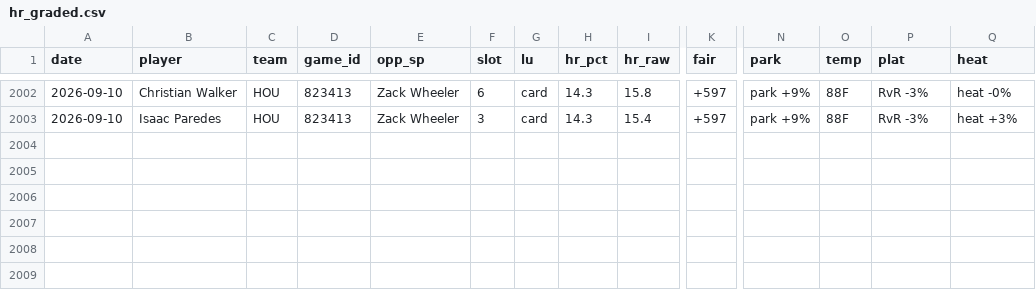
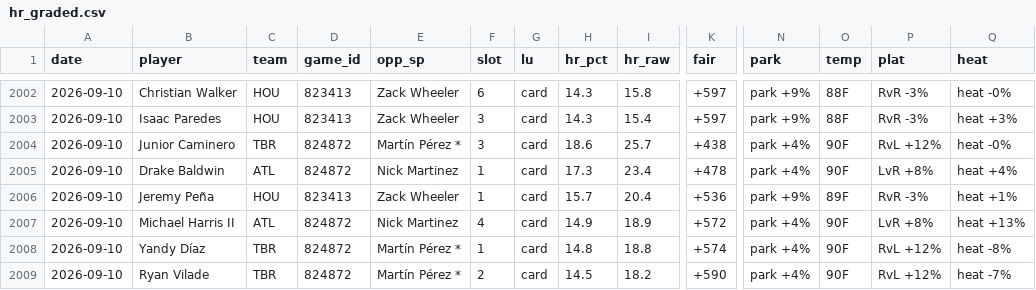
Before and after one commit to CheeseDagg/MLBTool, a CSV file: mlb/data/hr_graded.csv, drawn as a sheet; only a part is shown, gaps mark what is left out; rows hold the shown columns only; the diff names each change by its address in the sheet, - before the commit and + after, or states it on an @@ line.

```diff
--- a/mlb/data/hr_graded.csv
+++ b/mlb/data/hr_graded.csv
+row 2004: 2026-09-10 | Junior Caminero | TBR | 824872 | Martín Pérez * | 3 | card | 18.6 | 25.7 | +438 | park +4% | 90F | RvL +12% | heat -0%
+row 2005: 2026-09-10 | Drake Baldwin | ATL | 824872 | Nick Martinez | 1 | card | 17.3 | 23.4 | +478 | park +4% | 90F | LvR +8% | heat +4%
+row 2006: 2026-09-10 | Jeremy Peña | HOU | 823413 | Zack Wheeler | 1 | card | 15.7 | 20.4 | +536 | park +9% | 89F | RvR -3% | heat +1%
+row 2007: 2026-09-10 | Michael Harris II | ATL | 824872 | Nick Martinez | 4 | card | 14.9 | 18.9 | +572 | park +4% | 90F | LvR +8% | heat +13%
+row 2008: 2026-09-10 | Yandy Díaz | TBR | 824872 | Martín Pérez * | 1 | card | 14.8 | 18.8 | +574 | park +4% | 90F | RvL +12% | heat -8%
+row 2009: 2026-09-10 | Ryan Vilade | TBR | 824872 | Martín Pérez * | 2 | card | 14.5 | 18.2 | +590 | park +4% | 90F | RvL +12% | heat -7%
```
Also changed, not shown: mlb/data/game_starters.csv, mlb/data/hr_predictions.csv, 3 other files.
